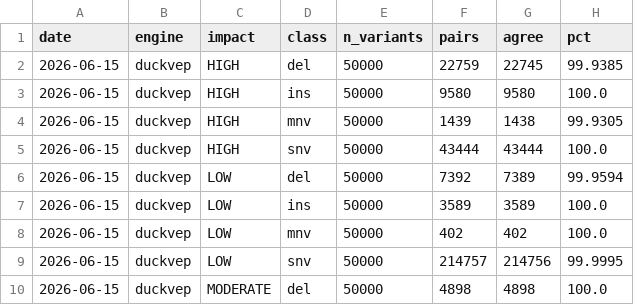
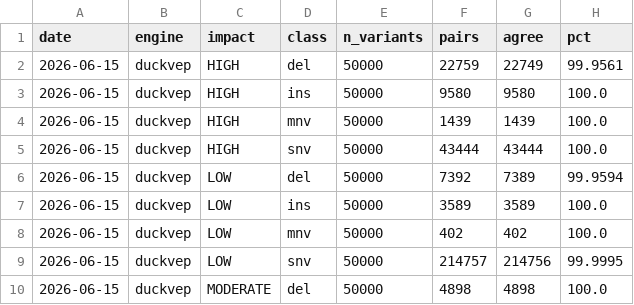
Before and after one commit to sounkou-bioinfo/duckvep, a CSV file: correctness/data/concordance_by_impact.csv, drawn as a sheet; only a part is shown.

```diff
--- a/correctness/data/concordance_by_impact.csv
+++ b/correctness/data/concordance_by_impact.csv
@@ -1,5 +1,5 @@
 date,engine,impact,class,n_variants,pairs,agree,pct
-2026-06-15,duckvep,HIGH,del,50000,22759,22745,99.9385
+2026-06-15,duckvep,HIGH,del,50000,22759,22749,99.9561
 2026-06-15,duckvep,HIGH,ins,50000,9580,9580,100.0
-2026-06-15,duckvep,HIGH,mnv,50000,1439,1438,99.9305
+2026-06-15,duckvep,HIGH,mnv,50000,1439,1439,100.0
 2026-06-15,duckvep,HIGH,snv,50000,43444,43444,100.0
```
Also changed, not shown: correctness/data/discordance_by_consequence.csv, correctness/data/error_transitions.csv, 7 other files.
